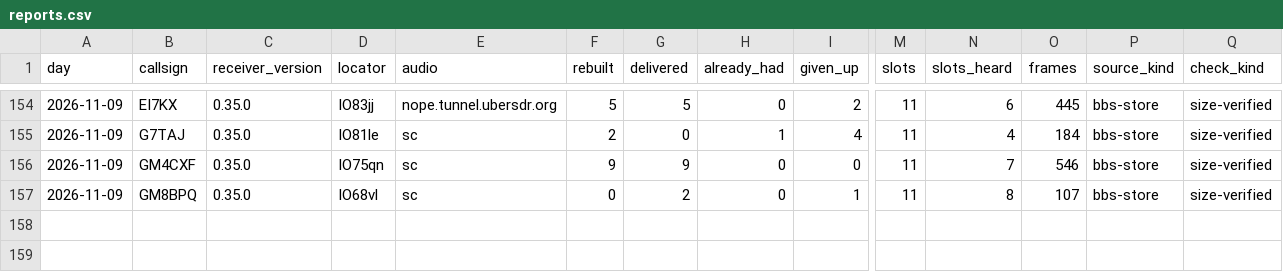
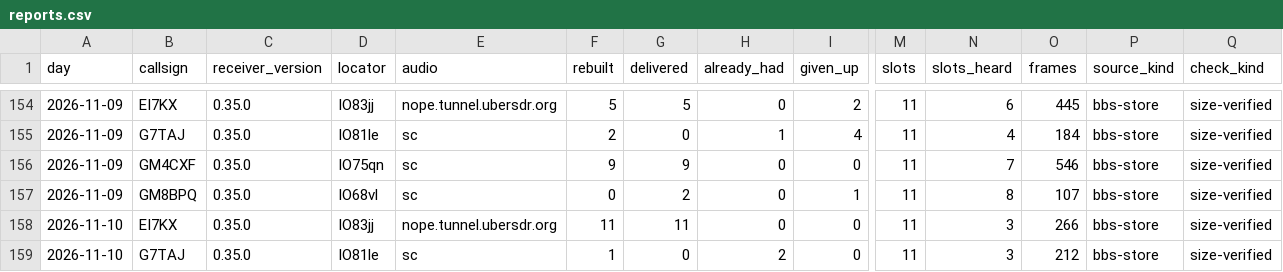
Before and after one commit to packet-net/pdn-mailcast, a CSV file: reports/data/reports.csv, drawn as a sheet; only a part is shown, gaps mark what is left out; rows hold the shown columns only; the diff names each change by its address in the sheet, - before the commit and + after, or states it on an @@ line.

```diff
--- a/reports/data/reports.csv
+++ b/reports/data/reports.csv
+row 158: 2026-11-10 | EI7KX | 0.35.0 | IO83jj | nope.tunnel.ubersdr.org | 11 | 11 | 0 | 0 | 11 | 3 | 266 | bbs-store | size-verified
+row 159: 2026-11-10 | G7TAJ | 0.35.0 | IO81le | sc | 1 | 0 | 2 | 0 | 11 | 3 | 212 | bbs-store | size-verified
```
Also changed, not shown: reports/data/slots.csv, reports/data/stations.csv.
